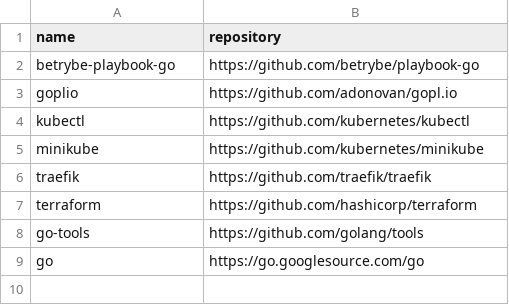
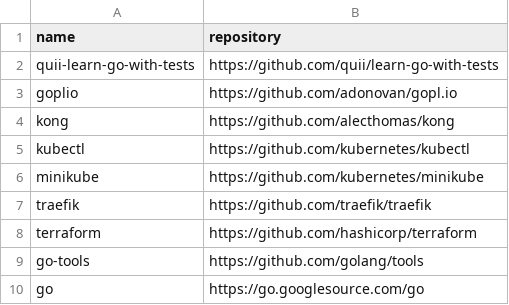
Before and after one commit to easbarba/lar, a CSV file: .config/floss/go.csv, drawn as a sheet; removed rows and columns are numbered as before the commit, all else as after; the diff names each change by its address in the sheet, - before the commit and + after, or states it on an @@ line.

Commit message:
floss/go: add kong and gowithtest

```diff
--- a/.config/floss/go.csv
+++ b/.config/floss/go.csv
-row 2: betrybe-playbook-go | https://github.com/betrybe/playbook-go
+row 2: quii-learn-go-with-tests | https://github.com/quii/learn-go-with-tests
+row 4: kong | https://github.com/alecthomas/kong
```
